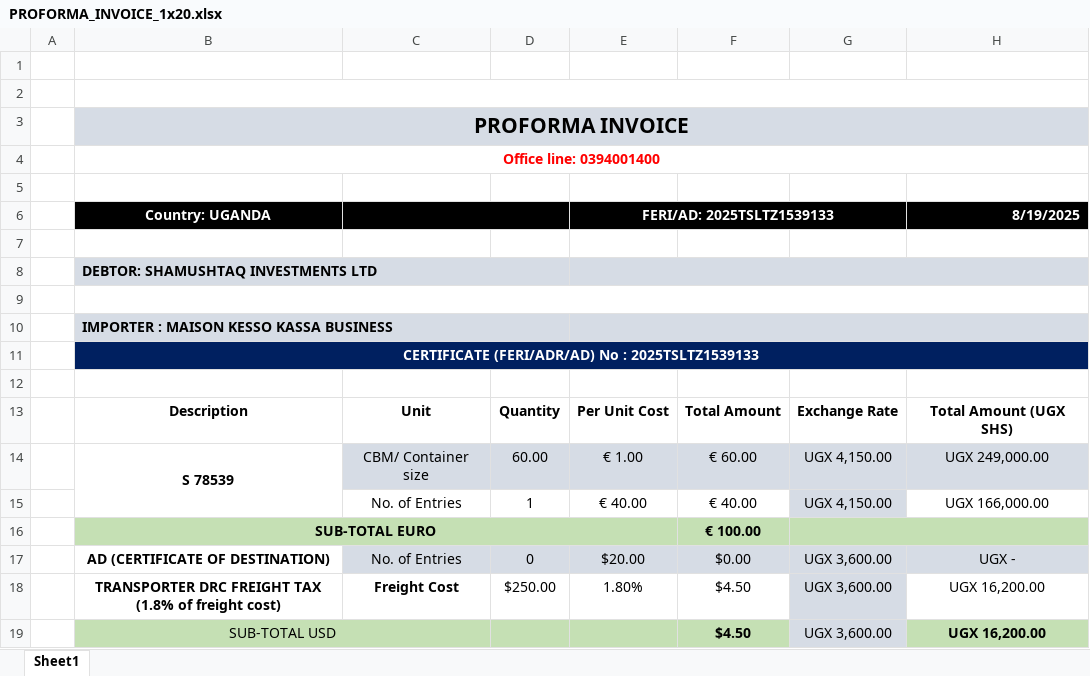
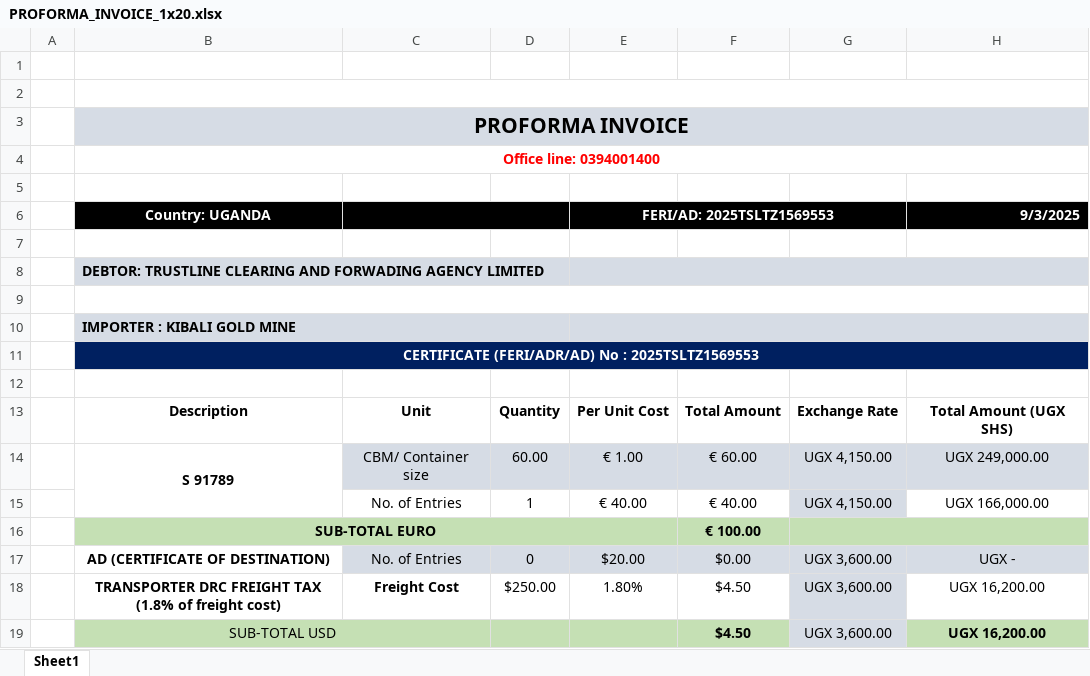
Before and after one commit to Boniface-devote/python-prototype, an Excel workbook: template/laban/PROFORMA_INVOICE_1x20.xlsx, sheet Sheet1, drawn as a sheet; only a part is shown; values as stored, in another font and other column widths than the file's, no borders; charts and pictures not drawn; the diff names each change by its address in the sheet, - before the commit and + after, or states it on an @@ line.

```diff
--- a/template/laban/PROFORMA_INVOICE_1x20.xlsx (sheet Sheet1)
+++ b/template/laban/PROFORMA_INVOICE_1x20.xlsx (sheet Sheet1)
-E6: FERI/AD: 2025TSLTZ1539133
+E6: FERI/AD: 2025TSLTZ1569553
-H6: 8/19/2025
+H6: 9/3/2025
-B8 (Country: UGANDA): DEBTOR: SHAMUSHTAQ INVESTMENTS LTD
+B8 (Country: UGANDA): DEBTOR: TRUSTLINE CLEARING AND FORWADING AGENCY LIMITED
-B10 (Country: UGANDA): IMPORTER : MAISON KESSO KASSA BUSINESS
+B10 (Country: UGANDA): IMPORTER : KIBALI GOLD MINE
-B11 (Country: UGANDA): …No : 2025TSLTZ1539133
+B11 (Country: UGANDA): …No : 2025TSLTZ1569553
-B14 (Country: UGANDA): S 78539
+B14 (Country: UGANDA): S 91789
```
Also changed, not shown: template/busia/PROFORMA_Invoice.xlsx, template/laban/PROFORMA_INVOICE_1x40.xlsx, 12 other files.
